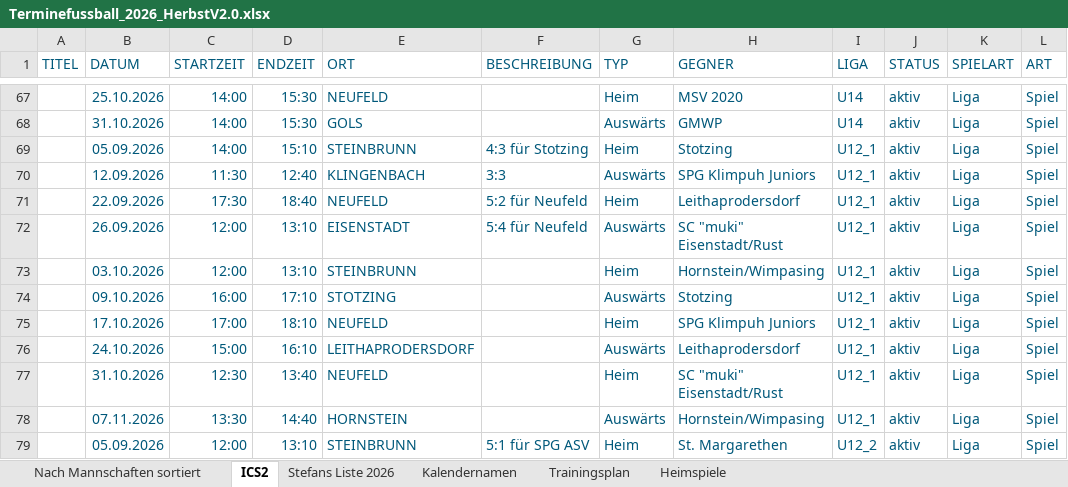
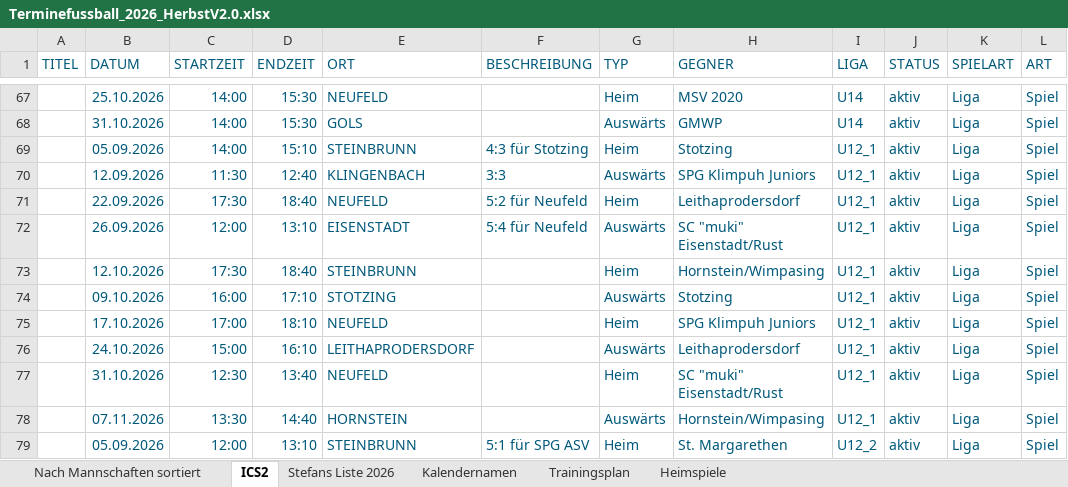
Before and after one commit to dtb-asv/asv-neufeld, an Excel workbook: Excel2/Terminefussball_2026_HerbstV2.0.xlsx, sheet ICS2, drawn as a sheet; only a part is shown, gaps mark what is left out; values as stored, in another font and other column widths than the file's, no borders; the diff names each change by its address in the sheet, - before the commit and + after, or states it on an @@ line.

```diff
--- a/Excel2/Terminefussball_2026_HerbstV2.0.xlsx (sheet ICS2)
+++ b/Excel2/Terminefussball_2026_HerbstV2.0.xlsx (sheet ICS2)
-B73 (DATUM): 03.10.2026
+B73 (DATUM): 12.10.2026
-C73 (STARTZEIT): 12:00
+C73 (STARTZEIT): 17:30
-D73 (ENDZEIT): 13:10
+D73 (ENDZEIT): 18:40
```
Also changed, not shown: sheet Nach Mannschaften sortiert, sheet Stefans Liste 2026, hidden cells, 5 other files.
